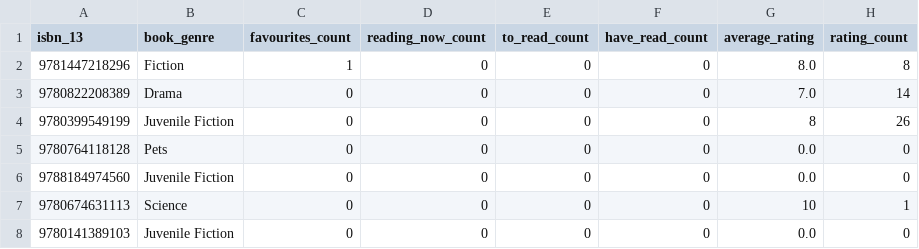
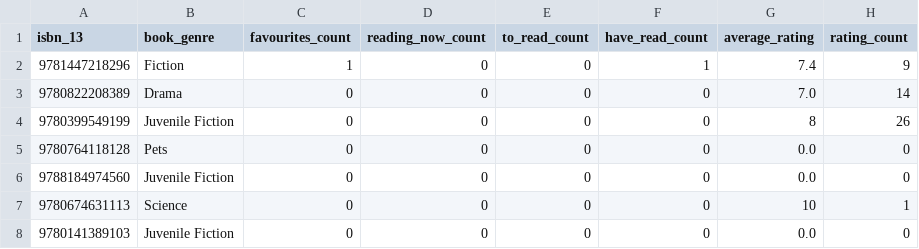
Before and after one commit to hajam09/booksystem, a CSV file: book_rating.csv, drawn as a sheet; only a part is shown.

```diff
--- a/book_rating.csv
+++ b/book_rating.csv
@@ -1,3 +1,3 @@
 isbn_13,book_genre,favourites_count,reading_now_count,to_read_count,have_read_count,average_rating,rating_count
-9781447218296,Fiction,1,0,0,0,8.0,8
+9781447218296,Fiction,1,0,0,1,7.4,9
 9780822208389,Drama,0,0,0,0,7.0,14
```
Also changed, not shown: user_rating.csv, 3 other files.
